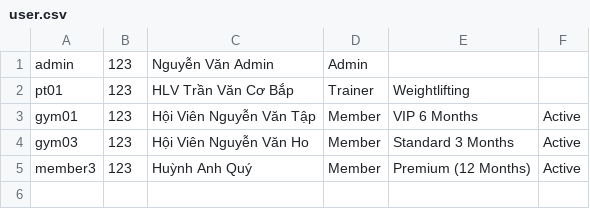
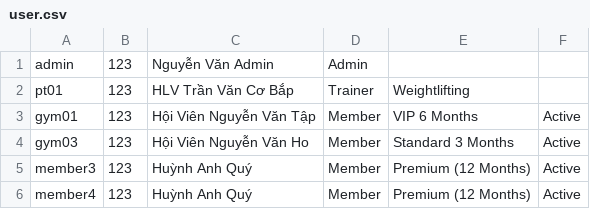
Before and after one commit to haq1904/Gym-Management-System-GMS--Console, a CSV file: data/user.csv, drawn as a sheet.

Commit message:
feat: change content user.csv

```diff
--- a/data/user.csv
+++ b/data/user.csv
@@ -5 +5,2 @@ gym03,123,Hội Viên Nguyễn Văn Ho,Member,Standard 3 Months,Active
 member3,123,Huỳnh Anh Quý,Member,Premium (12 Months),Active
+member4,123,Huỳnh Anh Quý,Member,Premium (12 Months),Active
```
